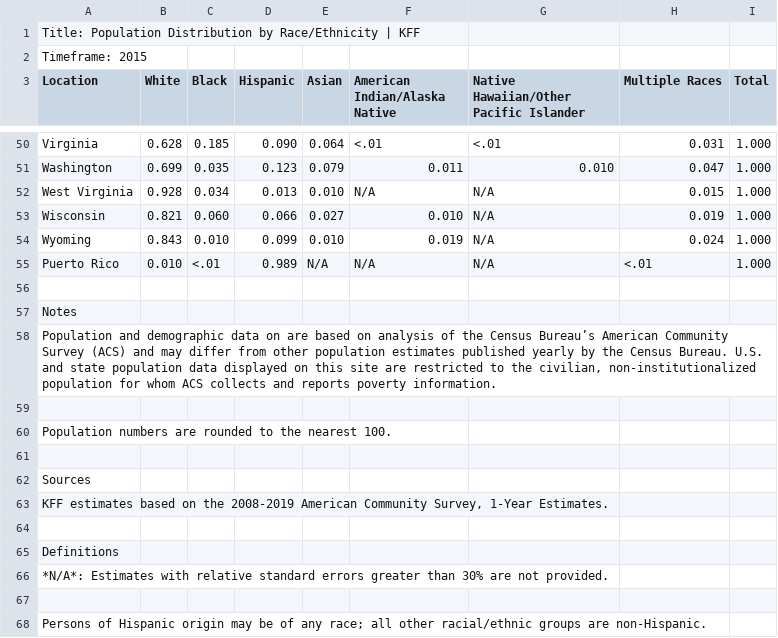
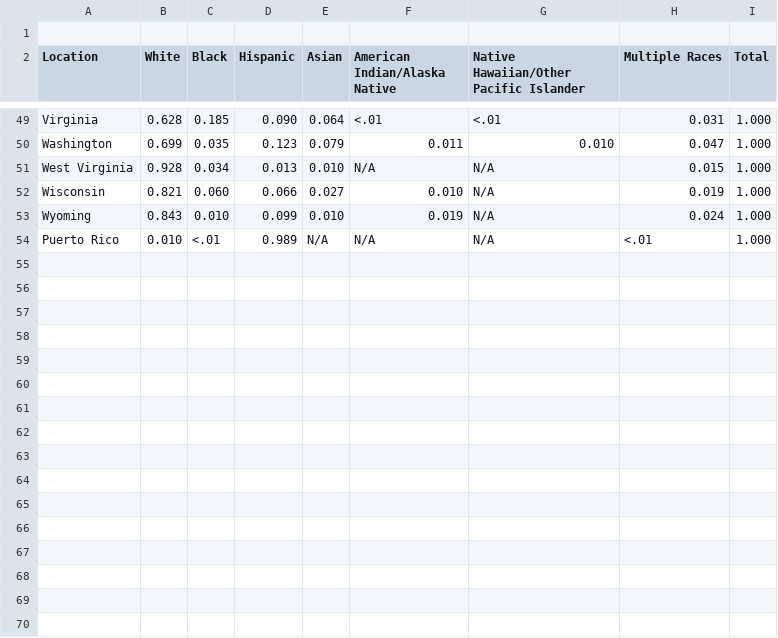
Before and after one commit to 50ba0/usa, a CSV file: ethnic.csv, drawn as a sheet; only a part is shown, gaps mark what is left out.

Commit message:
Update ethnic.csv

```diff
--- a/ethnic.csv
+++ b/ethnic.csv
@@ -1,3 +1,2 @@
-"Title: Population Distribution by Race/Ethnicity | KFF"
-"Timeframe: 2015"
+
 "Location","White","Black","Hispanic","Asian","American Indian/Alaska Native","Native Hawaiian/Other Pacific Islander","Multiple Races","Total"
@@ -55,14 +54 @@
 "Puerto Rico","0.010","<.01","0.989","N/A","N/A","N/A","<.01","1.000"
-
-"Notes"
-"Population and demographic data on are based on analysis of the Census Bureau’s American Community Survey (ACS) and may differ from other population estimates published yearly by the Census Bureau. U.S. and state population data displayed on this site are restricted to the civilian, non-institutionalized population for whom ACS collects and reports poverty information. "
-""
-"Population numbers are rounded to the nearest 100."
-
-"Sources"
-"KFF estimates based on the 2008-2019 American Community Survey, 1-Year Estimates."
-
-"Definitions"
-"*N/A*: Estimates with relative standard errors greater than 30% are not provided."
-""
-"Persons of Hispanic origin may be of any race; all other racial/ethnic groups are non-Hispanic."
```
